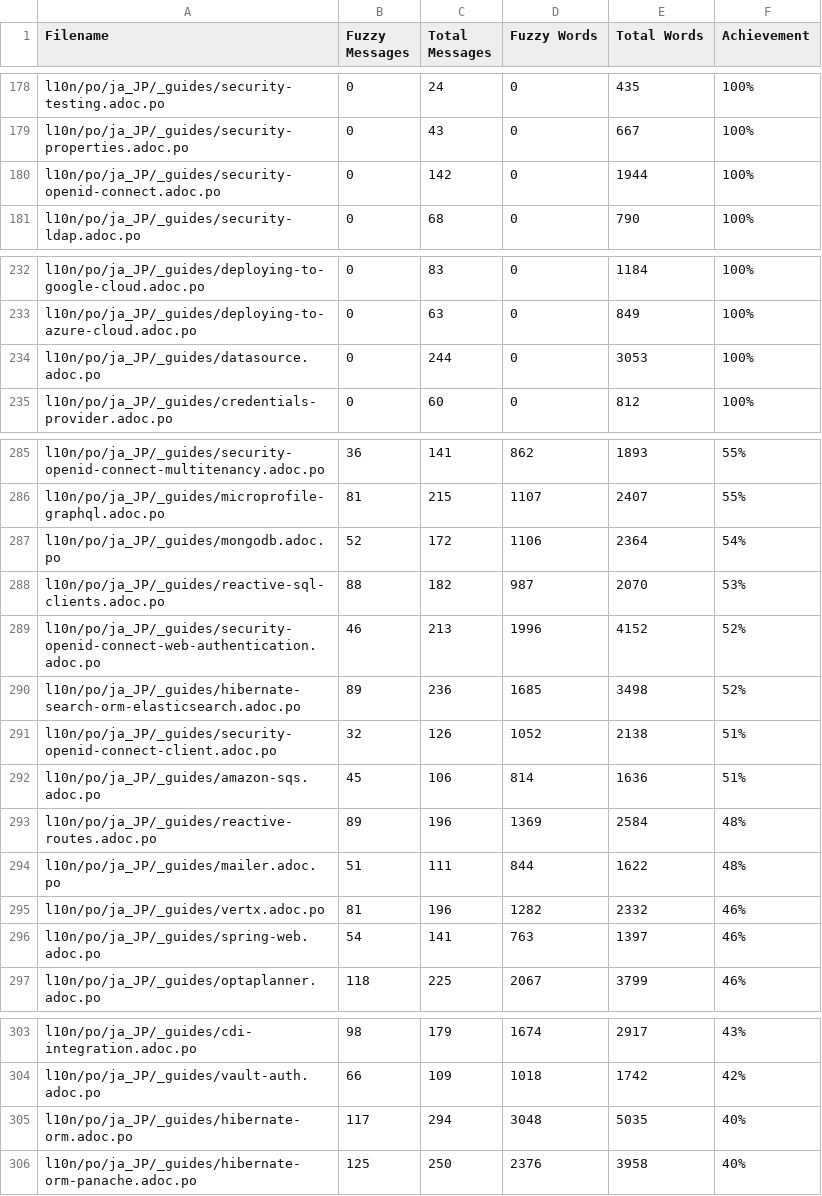
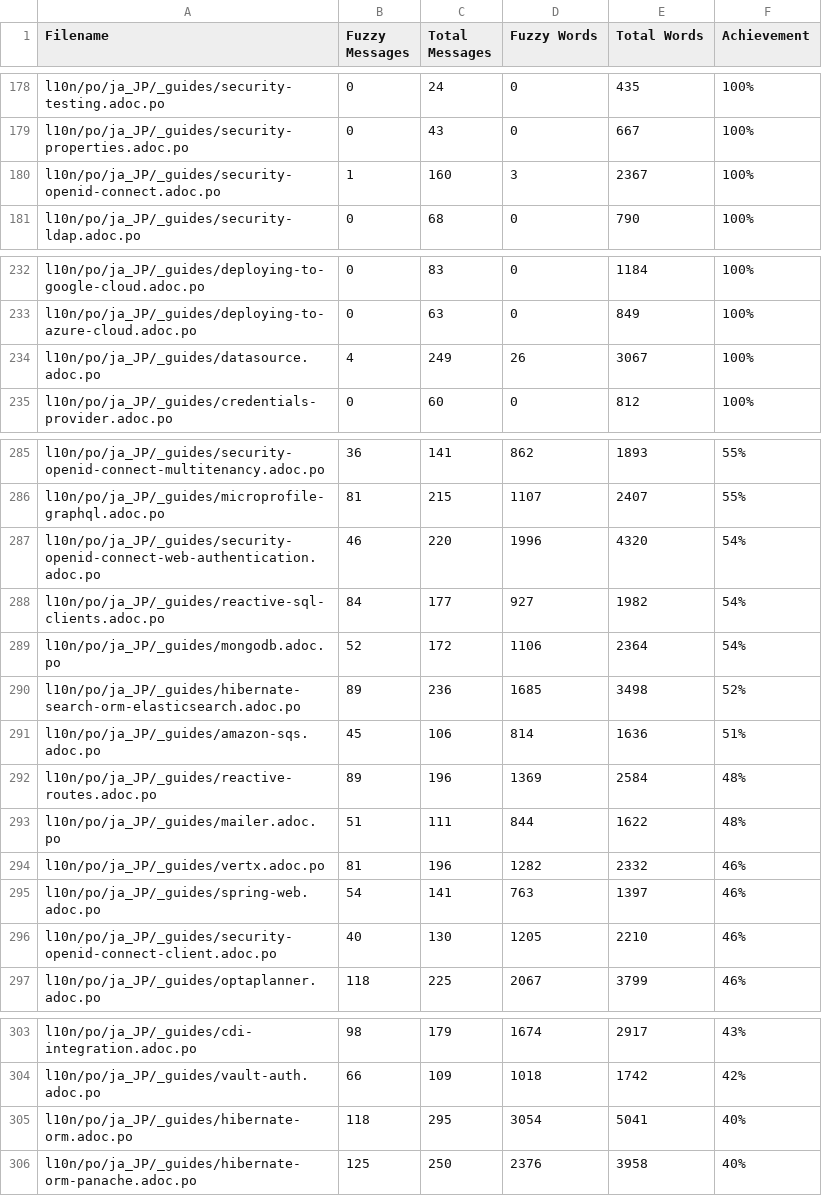
Before and after one commit to quarkusio/ja.quarkus.io, a CSV file: l10n/stats/translation.csv, drawn as a sheet; only a part is shown, gaps mark what is left out.

Commit message:
Update translation stats

```diff
--- a/l10n/stats/translation.csv
+++ b/l10n/stats/translation.csv
@@ -179,3 +179,3 @@ l10n/po/ja_JP/_guides/security-testing.adoc.po, 0, 24, 0, 435 ,100%
 l10n/po/ja_JP/_guides/security-properties.adoc.po, 0, 43, 0, 667 ,100%
-l10n/po/ja_JP/_guides/security-openid-connect.adoc.po, 0, 142, 0, 1944 ,100%
+l10n/po/ja_JP/_guides/security-openid-connect.adoc.po, 1, 160, 3, 2367 ,100%
 l10n/po/ja_JP/_guides/security-ldap.adoc.po, 0, 68, 0, 790 ,100%
@@ -233,3 +233,3 @@ l10n/po/ja_JP/_guides/deploying-to-google-cloud.adoc.po, 0, 83, 0, 1184 ,100%
 l10n/po/ja_JP/_guides/deploying-to-azure-cloud.adoc.po, 0, 63, 0, 849 ,100%
-l10n/po/ja_JP/_guides/datasource.adoc.po, 0, 244, 0, 3053 ,100%
+l10n/po/ja_JP/_guides/datasource.adoc.po, 4, 249, 26, 3067 ,100%
 l10n/po/ja_JP/_guides/credentials-provider.adoc.po, 0, 60, 0, 812 ,100%
@@ -286,7 +286,6 @@ l10n/po/ja_JP/_guides/security-openid-connect-multitenancy.adoc.po, 36, 141, 862
 l10n/po/ja_JP/_guides/microprofile-graphql.adoc.po, 81, 215, 1107, 2407 ,55%
+l10n/po/ja_JP/_guides/security-openid-connect-web-authentication.adoc.po, 46, 220, 1996, 4320 ,54%
+l10n/po/ja_JP/_guides/reactive-sql-clients.adoc.po, 84, 177, 927, 1982 ,54%
 l10n/po/ja_JP/_guides/mongodb.adoc.po, 52, 172, 1106, 2364 ,54%
-l10n/po/ja_JP/_guides/reactive-sql-clients.adoc.po, 88, 182, 987, 2070 ,53%
-l10n/po/ja_JP/_guides/security-openid-connect-web-authentication.adoc.po, 46, 213, 1996, 4152 ,52%
 l10n/po/ja_JP/_guides/hibernate-search-orm-elasticsearch.adoc.po, 89, 236, 1685, 3498 ,52%
-l10n/po/ja_JP/_guides/security-openid-connect-client.adoc.po, 32, 126, 1052, 2138 ,51%
 l10n/po/ja_JP/_guides/amazon-sqs.adoc.po, 45, 106, 814, 1636 ,51%
@@ -296,2 +295,3 @@ l10n/po/ja_JP/_guides/vertx.adoc.po, 81, 196, 1282, 2332 ,46%
 l10n/po/ja_JP/_guides/spring-web.adoc.po, 54, 141, 763, 1397 ,46%
+l10n/po/ja_JP/_guides/security-openid-connect-client.adoc.po, 40, 130, 1205, 2210 ,46%
 l10n/po/ja_JP/_guides/optaplanner.adoc.po, 118, 225, 2067, 3799 ,46%
@@ -304,3 +304,3 @@ l10n/po/ja_JP/_guides/cdi-integration.adoc.po, 98, 179, 1674, 2917 ,43%
 l10n/po/ja_JP/_guides/vault-auth.adoc.po, 66, 109, 1018, 1742 ,42%
-l10n/po/ja_JP/_guides/hibernate-orm.adoc.po, 117, 294, 3048, 5035 ,40%
+l10n/po/ja_JP/_guides/hibernate-orm.adoc.po, 118, 295, 3054, 5041 ,40%
 l10n/po/ja_JP/_guides/hibernate-orm-panache.adoc.po, 125, 250, 2376, 3958 ,40%
```
